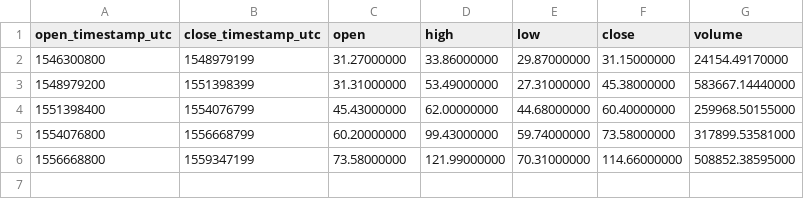
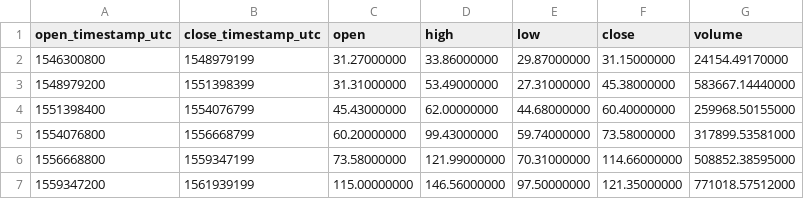
Before and after one commit to cryptobigbro/binance-LTCTUSD, a CSV file: binance-LTCTUSD-1M.csv, drawn as a sheet; the diff names each change by its address in the sheet, - before the commit and + after, or states it on an @@ line.

```diff
--- a/binance-LTCTUSD-1M.csv
+++ b/binance-LTCTUSD-1M.csv
+row 7: 1559347200 | 1561939199 | 115.00000000 | 146.56000000 | 97.50000000 | 121.35000000 | 771018.57512000
```
Also changed, not shown: binance-LTCTUSD-1d.csv, binance-LTCTUSD-1h.csv.
